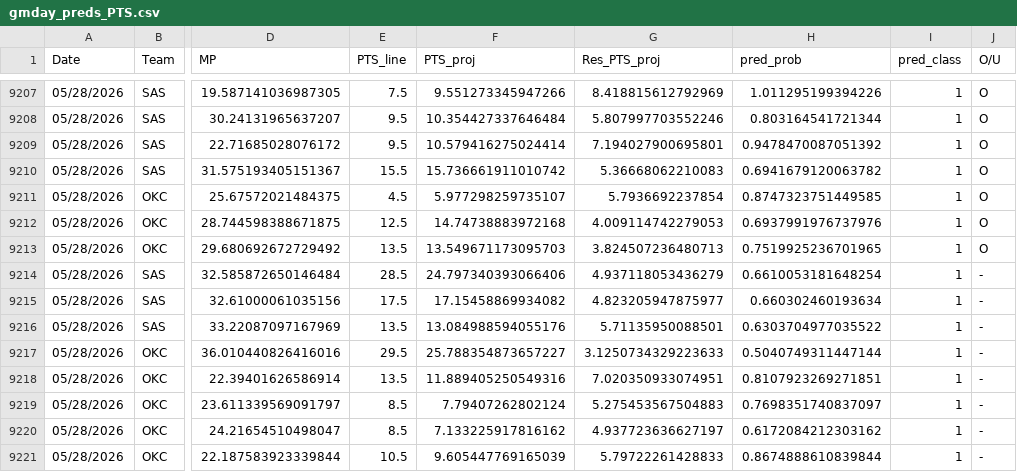
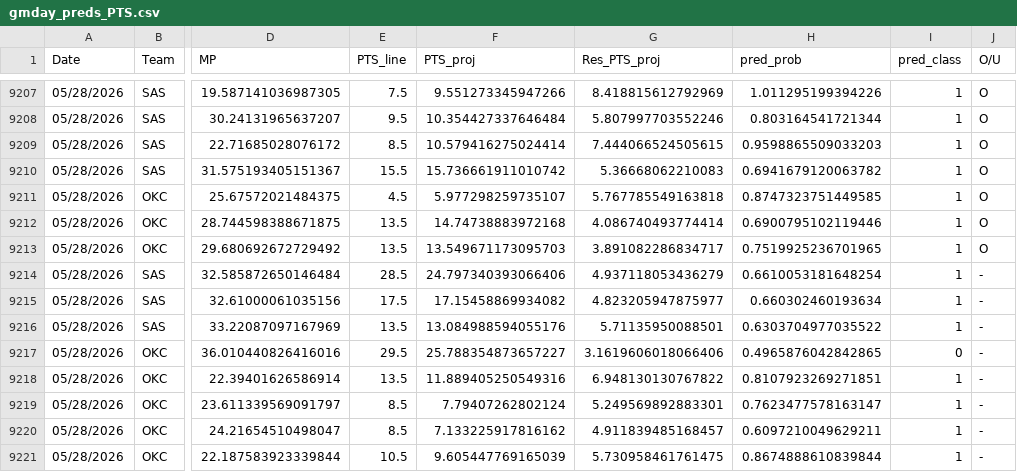
Before and after one commit to Relenes510/fantasy_basketball, a CSV file: tables/2025/gmday_preds_PTS.csv, drawn as a sheet; only a part is shown, gaps mark what is left out; the diff names each change by its address in the sheet, - before the commit and + after, or states it on an @@ line.

```diff
--- a/tables/2025/gmday_preds_PTS.csv
+++ b/tables/2025/gmday_preds_PTS.csv
-E9209 (PTS_line): 9.5
+E9209 (PTS_line): 8.5
-G9209 (Res_PTS_proj): 7.194027900695801
+G9209 (Res_PTS_proj): 7.444066524505615
-H9209 (pred_prob): 0.9478470087051392
+H9209 (pred_prob): 0.9598865509033203
-G9211 (Res_PTS_proj): 5.7936692237854
+G9211 (Res_PTS_proj): 5.767785549163818
-E9212 (PTS_line): 12.5
+E9212 (PTS_line): 13.5
-G9212 (Res_PTS_proj): 4.009114742279053
+G9212 (Res_PTS_proj): 4.086740493774414
-H9212 (pred_prob): 0.6937991976737976
+H9212 (pred_prob): 0.6900795102119446
-G9213 (Res_PTS_proj): 3.824507236480713
+G9213 (Res_PTS_proj): 3.891082286834717
-G9217 (Res_PTS_proj): 3.1250734329223633
+G9217 (Res_PTS_proj): 3.1619606018066406
-H9217 (pred_prob): 0.5040749311447144
+H9217 (pred_prob): 0.4965876042842865
-I9217 (pred_class): 1
+I9217 (pred_class): 0
-G9218 (Res_PTS_proj): 7.020350933074951
+G9218 (Res_PTS_proj): 6.948130130767822
-G9219 (Res_PTS_proj): 5.275453567504883
+G9219 (Res_PTS_proj): 5.249569892883301
-H9219 (pred_prob): 0.7698351740837097
+H9219 (pred_prob): 0.7623477578163147
-G9220 (Res_PTS_proj): 4.937723636627197
+G9220 (Res_PTS_proj): 4.911839485168457
-H9220 (pred_prob): 0.6172084212303162
+H9220 (pred_prob): 0.6097210049629211
-G9221 (Res_PTS_proj): 5.79722261428833
+G9221 (Res_PTS_proj): 5.730958461761475
```
Also changed, not shown: tables/2025/daily_lineups.csv, 1 other file.
